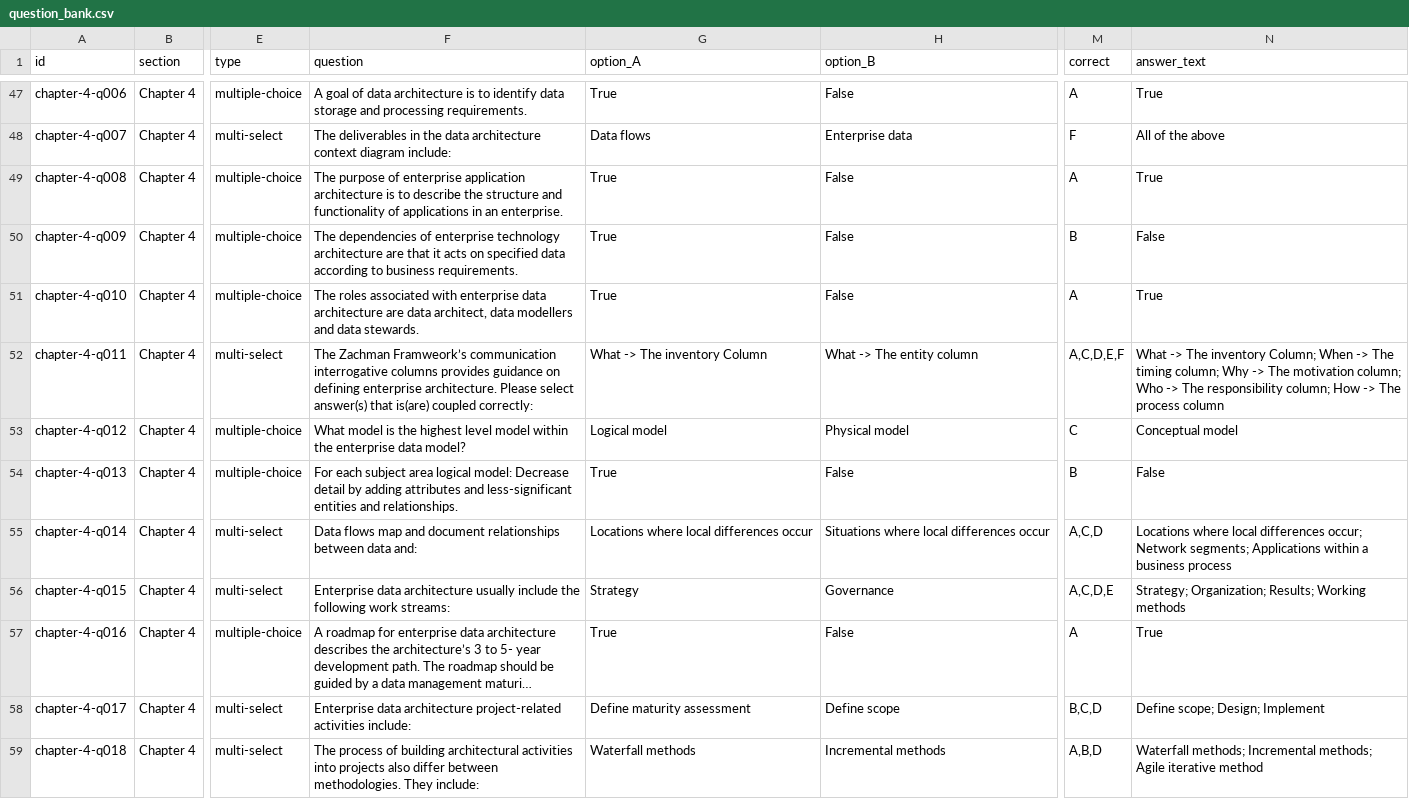
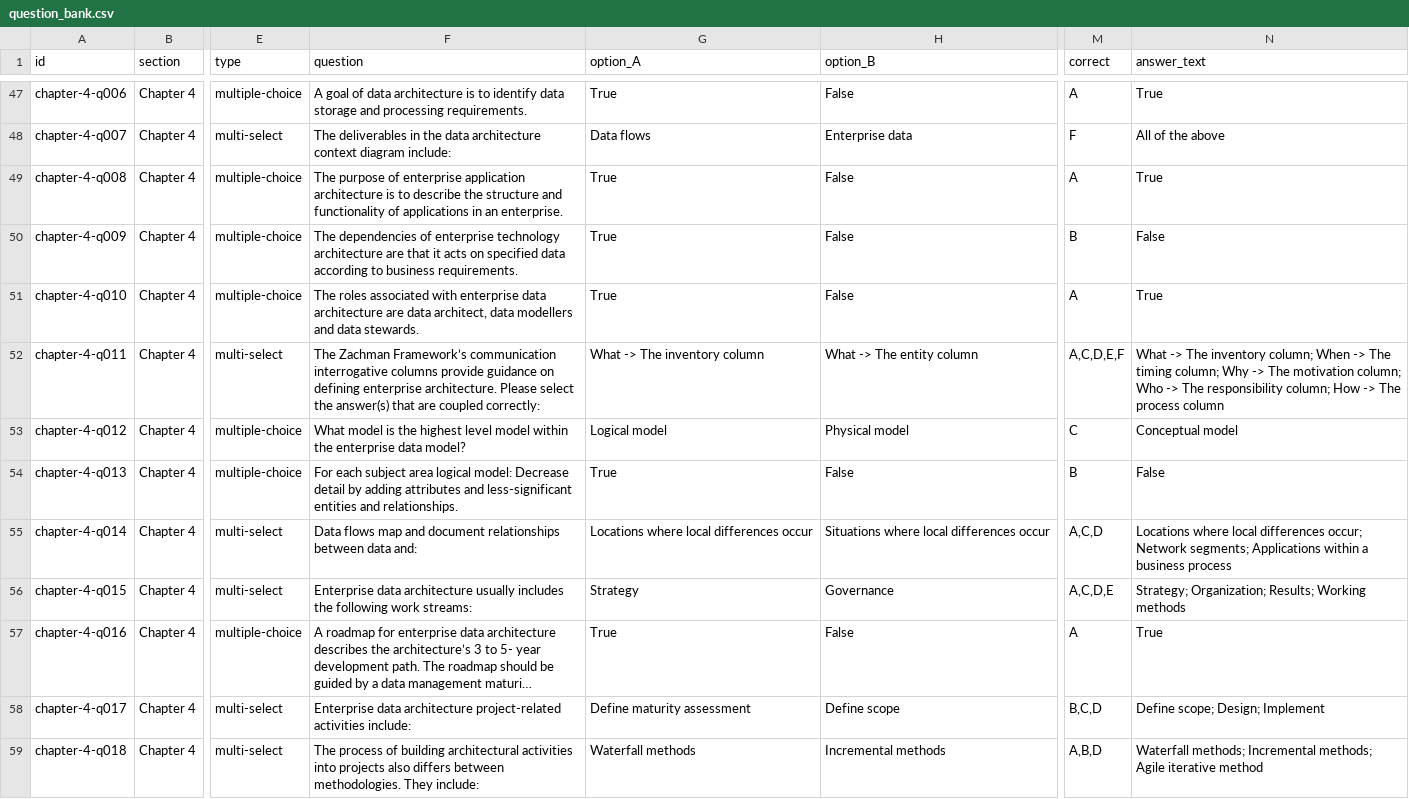
Before and after one commit to matyi101/matyi101.github.io, a CSV file: cdmp/question_bank.csv, drawn as a sheet; only a part is shown, gaps mark what is left out; long unchanged cells end in …; the diff covers the shown part only; the diff names each change by its address in the sheet, - before the commit and + after, or states it on an @@ line.

```diff
--- a/cdmp/question_bank.csv
+++ b/cdmp/question_bank.csv
-F52 (question): The Zachman Framweork’s communication interrogative columns provides guidance on defining enterprise architecture. Please select answer(s) that is(are) coupled correctly:
+F52 (question): The Zachman Framework’s communication interrogative columns provide guidance on defining enterprise architecture. Please select the answer(s) that are coupled correctly:
-G52 (option_A): What -> The inventory Column
+G52 (option_A): What -> The inventory column
-N52 (answer_text): …The inventory Column; When ->…
+N52 (answer_text): …The inventory column; When ->…
-F56 (question): …architecture usually include the following…
+F56 (question): …architecture usually includes the following…
-F59 (question): …projects also differ between methodologies.…
+F59 (question): …projects also differs between methodologies.…
```
Also changed, not shown: 88 edited cells elsewhere in this file, 4 other files.
